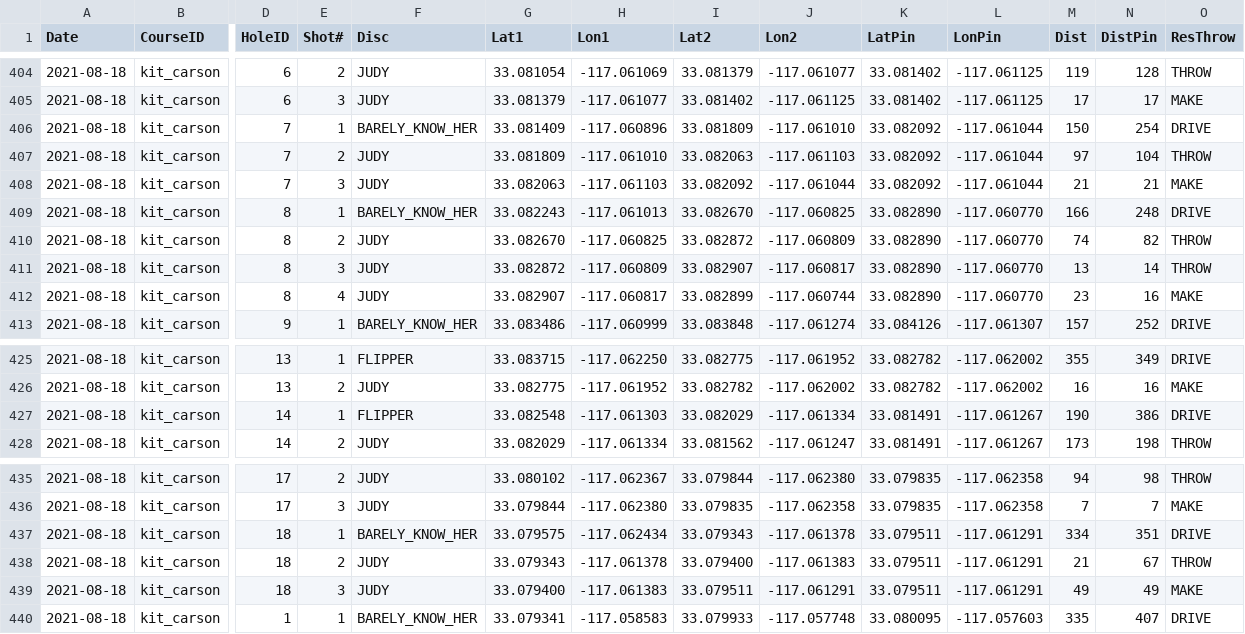
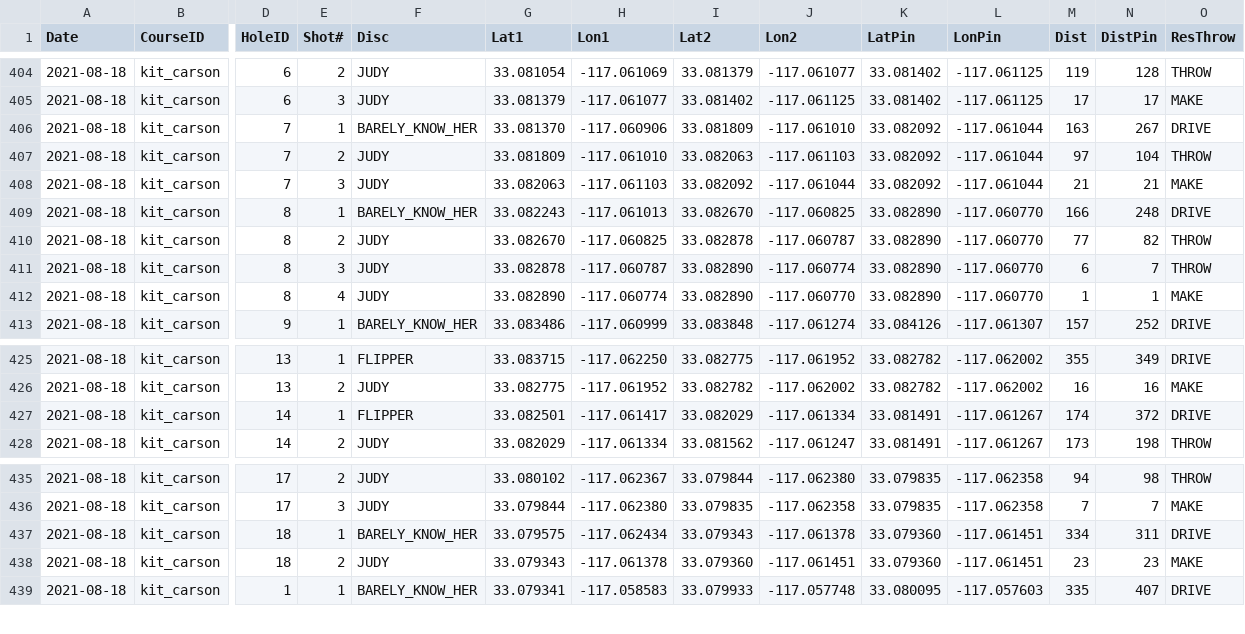
Before and after one commit to jacobwood27/dg_stats, a CSV file: stats/all_throws.csv, drawn as a sheet; only a part is shown, gaps mark what is left out; rows hold the shown columns only; the diff covers the shown part only; the diff names each change by its address in the sheet, - before the commit and + after, or states it on an @@ line.

```diff
--- a/stats/all_throws.csv
+++ b/stats/all_throws.csv
-G406 (Lat1): 33.081409
+G406 (Lat1): 33.081370
-H406 (Lon1): -117.060896
+H406 (Lon1): -117.060906
-M406 (Dist): 150
+M406 (Dist): 163
-N406 (DistPin): 254
+N406 (DistPin): 267
-I410 (Lat2): 33.082872
+I410 (Lat2): 33.082878
-J410 (Lon2): -117.060809
+J410 (Lon2): -117.060787
-M410 (Dist): 74
+M410 (Dist): 77
-G411 (Lat1): 33.082872
+G411 (Lat1): 33.082878
-H411 (Lon1): -117.060809
+H411 (Lon1): -117.060787
-I411 (Lat2): 33.082907
+I411 (Lat2): 33.082890
-J411 (Lon2): -117.060817
+J411 (Lon2): -117.060774
-M411 (Dist): 13
+M411 (Dist): 6
-N411 (DistPin): 14
+N411 (DistPin): 7
-G412 (Lat1): 33.082907
+G412 (Lat1): 33.082890
-H412 (Lon1): -117.060817
+H412 (Lon1): -117.060774
-I412 (Lat2): 33.082899
+I412 (Lat2): 33.082890
-J412 (Lon2): -117.060744
+J412 (Lon2): -117.060770
-M412 (Dist): 23
+M412 (Dist): 1
-N412 (DistPin): 16
+N412 (DistPin): 1
-G427 (Lat1): 33.082548
+G427 (Lat1): 33.082501
-H427 (Lon1): -117.061303
+H427 (Lon1): -117.061417
-M427 (Dist): 190
+M427 (Dist): 174
-N427 (DistPin): 386
+N427 (DistPin): 372
-K437:K438 (LatPin): 33.079511
+K437:K438 (LatPin): 33.079360
-L437:L438 (LonPin): -117.061291
+L437:L438 (LonPin): -117.061451
-N437 (DistPin): 351
+N437 (DistPin): 311
-I438 (Lat2): 33.079400
+I438 (Lat2): 33.079360
-J438 (Lon2): -117.061383
+J438 (Lon2): -117.061451
-M438 (Dist): 21
+M438 (Dist): 23
-N438 (DistPin): 67
+N438 (DistPin): 23
-O438 (ResThrow): THROW
+O438 (ResThrow): MAKE
-row 439: 2021-08-18 | kit_carson | 18 | 3 | JUDY | 33.079400 | -117.061383 | 33.079511 | -117.061291 | 33.079511 | -117.061291 | 49 | 49 | MAKE
```
Also changed, not shown: 3 edited cells elsewhere in this file, rounds/2021-08-18-06-30-06_-_kit_carson/2021-08-18-06-30-06_-_kit_carson.csv, stats/all_holes.csv, 3 other files.
